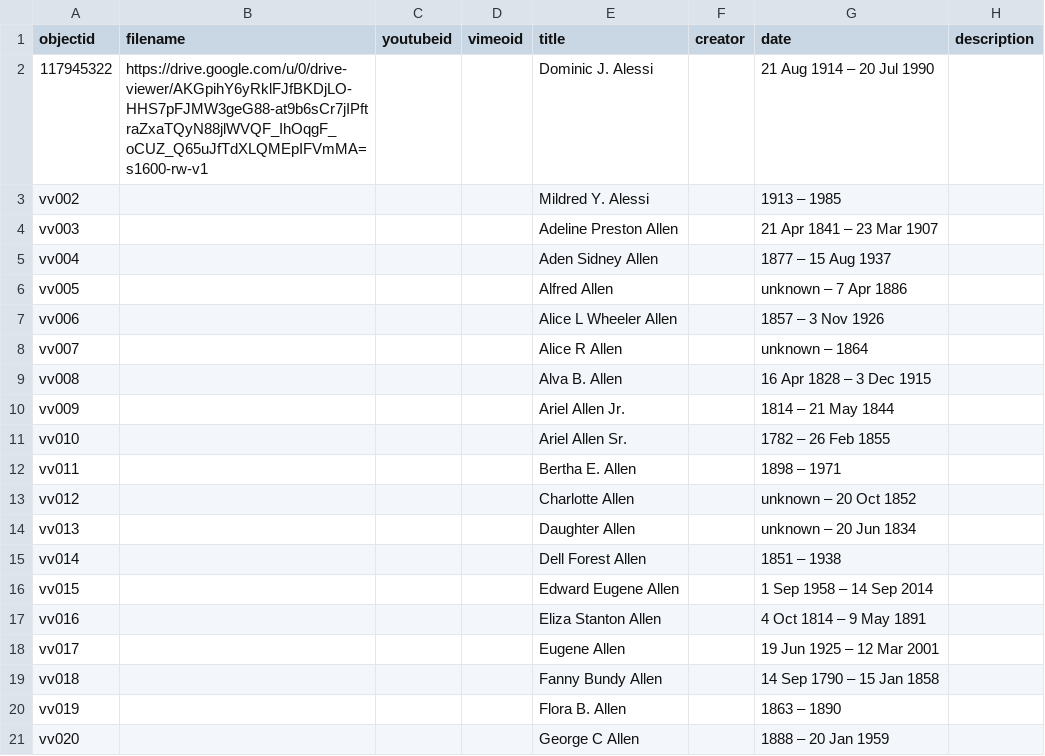
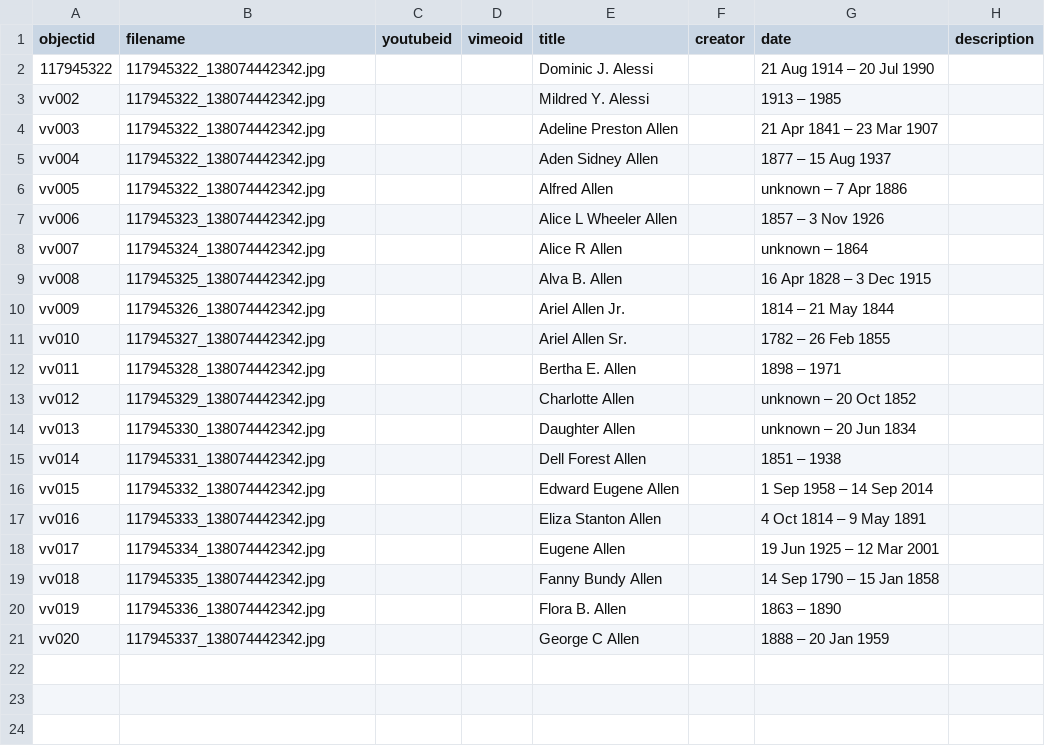
Before and after one commit to sgraham3/valley-view, a CSV file: _data/demo-metadata.csv, drawn as a sheet; only a part is shown; the diff names each change by its address in the sheet, - before the commit and + after, or states it on an @@ line.

Commit message:
Add files via upload

```diff
--- a/_data/demo-metadata.csv
+++ b/_data/demo-metadata.csv
-B2 (filename): https://drive.google.com/u/0/drive-viewer/AKGpihY6yRklFJfBKDjLO-HHS7pFJMW3geG88-at9b6sCr7jIPftraZxaTQyN88jlWVQF_IhOqgF_oCUZ_Q65uJfTdXLQMEpIFVmMA=s1600-rw-v1
+B2 (filename): 117945322_138074442342.jpg
-B3:B6 (filename): (empty)
+B3:B6 (filename): 117945322_138074442342.jpg
-B7 (filename): (empty)
+B7 (filename): 117945323_138074442342.jpg
-B8 (filename): (empty)
+B8 (filename): 117945324_138074442342.jpg
-B9 (filename): (empty)
+B9 (filename): 117945325_138074442342.jpg
-B10 (filename): (empty)
+B10 (filename): 117945326_138074442342.jpg
-B11 (filename): (empty)
+B11 (filename): 117945327_138074442342.jpg
-B12 (filename): (empty)
+B12 (filename): 117945328_138074442342.jpg
-B13 (filename): (empty)
+B13 (filename): 117945329_138074442342.jpg
-B14 (filename): (empty)
+B14 (filename): 117945330_138074442342.jpg
-B15 (filename): (empty)
+B15 (filename): 117945331_138074442342.jpg
-B16 (filename): (empty)
+B16 (filename): 117945332_138074442342.jpg
-B17 (filename): (empty)
+B17 (filename): 117945333_138074442342.jpg
-B18 (filename): (empty)
+B18 (filename): 117945334_138074442342.jpg
-B19 (filename): (empty)
+B19 (filename): 117945335_138074442342.jpg
-B20 (filename): (empty)
+B20 (filename): 117945336_138074442342.jpg
-B21 (filename): (empty)
+B21 (filename): 117945337_138074442342.jpg
```
